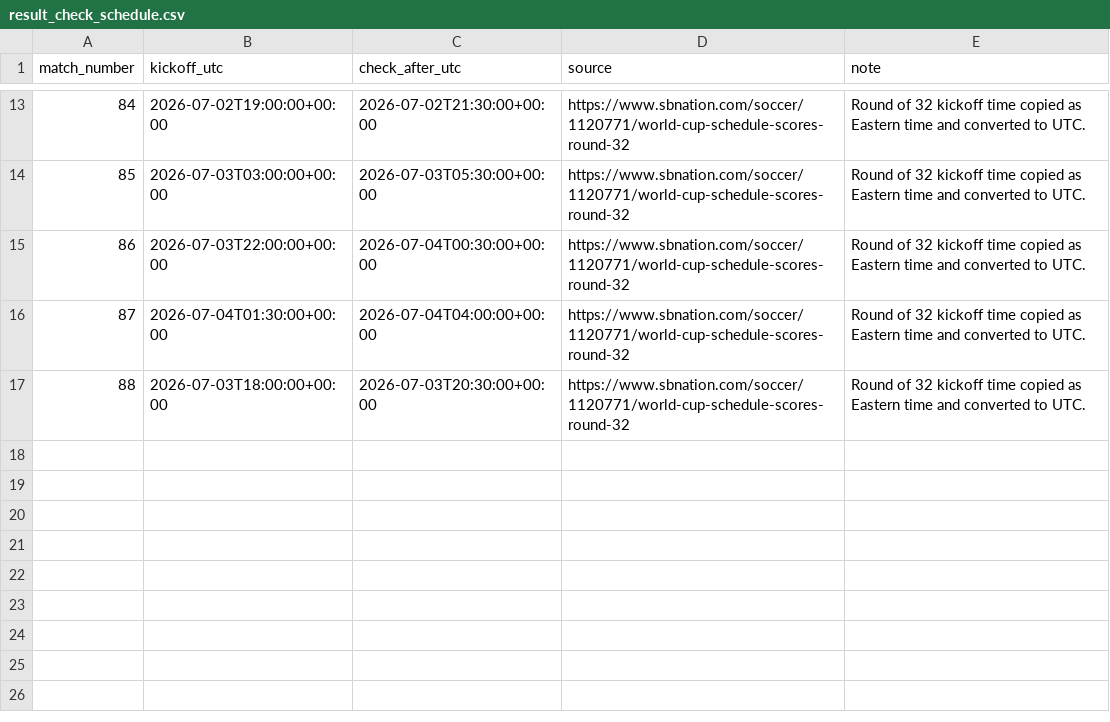
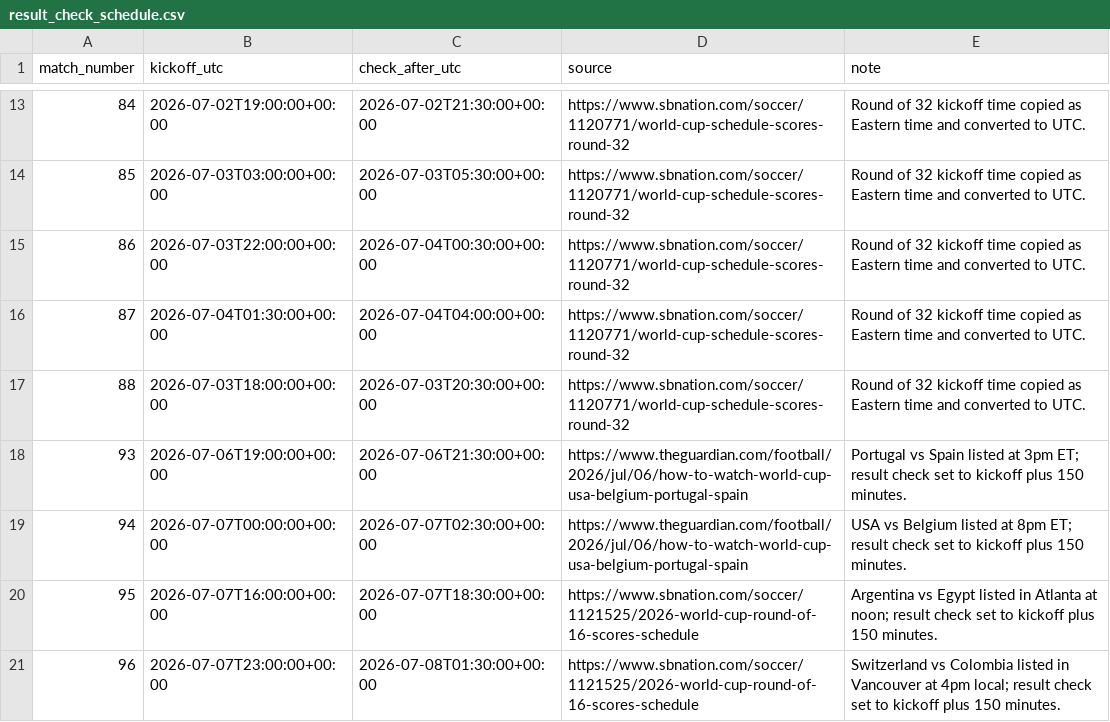
Before and after one commit to ffCrack/2026-worldcup-agent, a CSV file: data/result_check_schedule.csv, drawn as a sheet; only a part is shown, gaps mark what is left out.

```diff
--- a/data/result_check_schedule.csv
+++ b/data/result_check_schedule.csv
@@ -17 +17,5 @@ match_number,kickoff_utc,check_after_utc,source,note
 88,2026-07-03T18:00:00+00:00,2026-07-03T20:30:00+00:00,https://www.sbnation.com/soccer/1120771/world-cup-schedule-scores-round-32,Round of 32 kickoff time copied as Eastern time and converted to UTC.
+93,2026-07-06T19:00:00+00:00,2026-07-06T21:30:00+00:00,https://www.theguardian.com/football/2026/jul/06/how-to-watch-world-cup-usa-belgium-portugal-spain,Portugal vs Spain listed at 3pm ET; result check set to kickoff plus 150 minutes.
+94,2026-07-07T00:00:00+00:00,2026-07-07T02:30:00+00:00,https://www.theguardian.com/football/2026/jul/06/how-to-watch-world-cup-usa-belgium-portugal-spain,USA vs Belgium listed at 8pm ET; result check set to kickoff plus 150 minutes.
+95,2026-07-07T16:00:00+00:00,2026-07-07T18:30:00+00:00,https://www.sbnation.com/soccer/1121525/2026-world-cup-round-of-16-scores-schedule,Argentina vs Egypt listed in Atlanta at noon; result check set to kickoff plus 150 minutes.
+96,2026-07-07T23:00:00+00:00,2026-07-08T01:30:00+00:00,https://www.sbnation.com/soccer/1121525/2026-world-cup-round-of-16-scores-schedule,Switzerland vs Colombia listed in Vancouver at 4pm local; result check set to kickoff plus 150 minutes.
```
Also changed, not shown: data/fifa_power_ranking_refresh_log.csv, data/harvested_match_results.csv, 25 other files.
